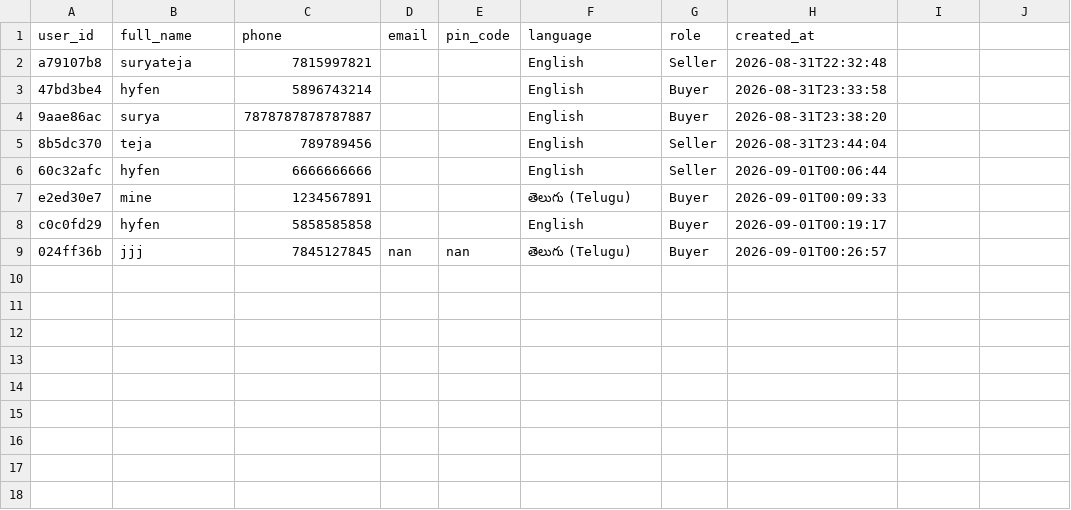
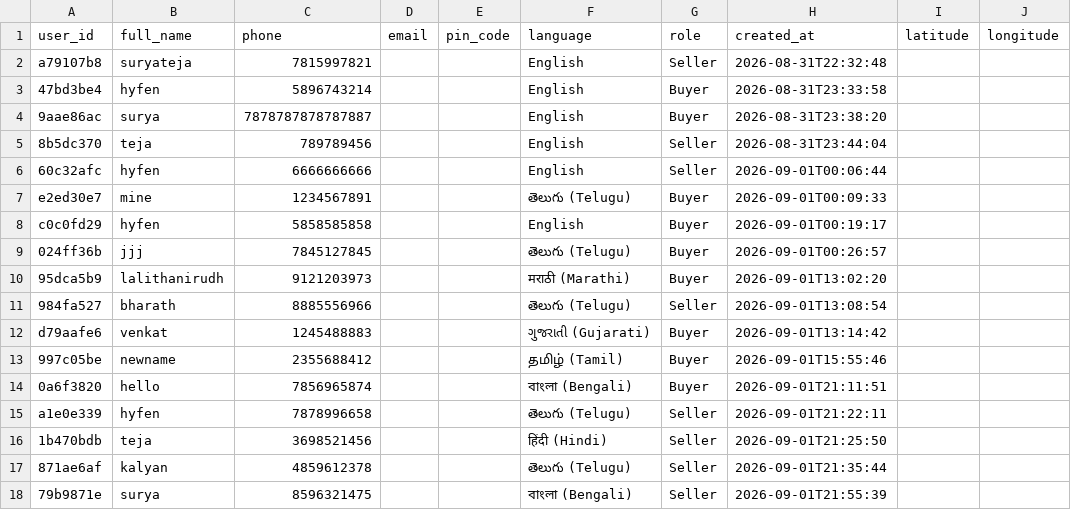
Before and after one commit to suryatejadevara/AGR_sutra, a CSV file: data/users.csv, drawn as a sheet; the diff names each change by its address in the sheet, - before the commit and + after, or states it on an @@ line.

```diff
--- a/data/users.csv
+++ b/data/users.csv
-I1: (empty)
+I1: latitude
-J1: (empty)
+J1: longitude
-D9 (email): nan
+D9 (email): (empty)
-E9 (pin_code): nan
+E9 (pin_code): (empty)
+row 10: 95dca5b9 | lalithanirudh | 9121203973 |  |  | मराठी (Marathi) | Buyer | 2026-09-01T13:02:20
+row 11: 984fa527 | bharath | 8885556966 |  |  | తెలుగు (Telugu) | Seller | 2026-09-01T13:08:54
+row 12: d79aafe6 | venkat | 1245488883 |  |  | ગુજરાતી (Gujarati) | Buyer | 2026-09-01T13:14:42
+row 13: 997c05be | newname | 2355688412 |  |  | தமிழ் (Tamil) | Buyer | 2026-09-01T15:55:46
+row 14: 0a6f3820 | hello | 7856965874 |  |  | বাংলা (Bengali) | Buyer | 2026-09-01T21:11:51
+row 15: a1e0e339 | hyfen | 7878996658 |  |  | తెలుగు (Telugu) | Seller | 2026-09-01T21:22:11
+row 16: 1b470bdb | teja | 3698521456 |  |  | हिंदी (Hindi) | Seller | 2026-09-01T21:25:50
+row 17: 871ae6af | kalyan | 4859612378 |  |  | తెలుగు (Telugu) | Seller | 2026-09-01T21:35:44
+row 18: 79b9871e | surya | 8596321475 |  |  | বাংলা (Bengali) | Seller | 2026-09-01T21:55:39
```
Also changed, not shown: data/orders.csv, data/products.csv, 10 other files.
